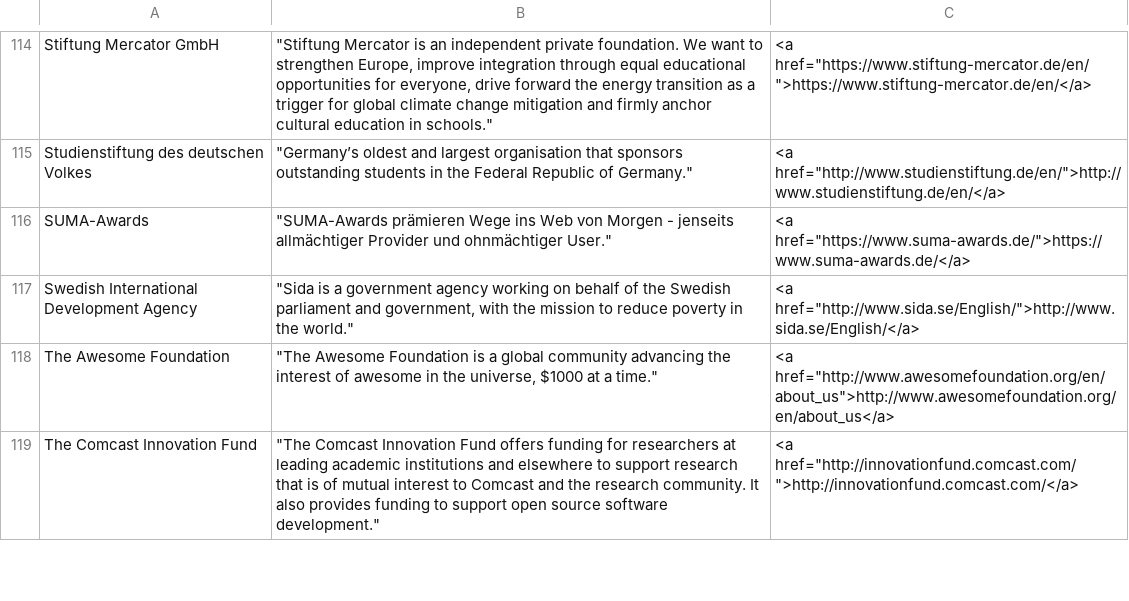
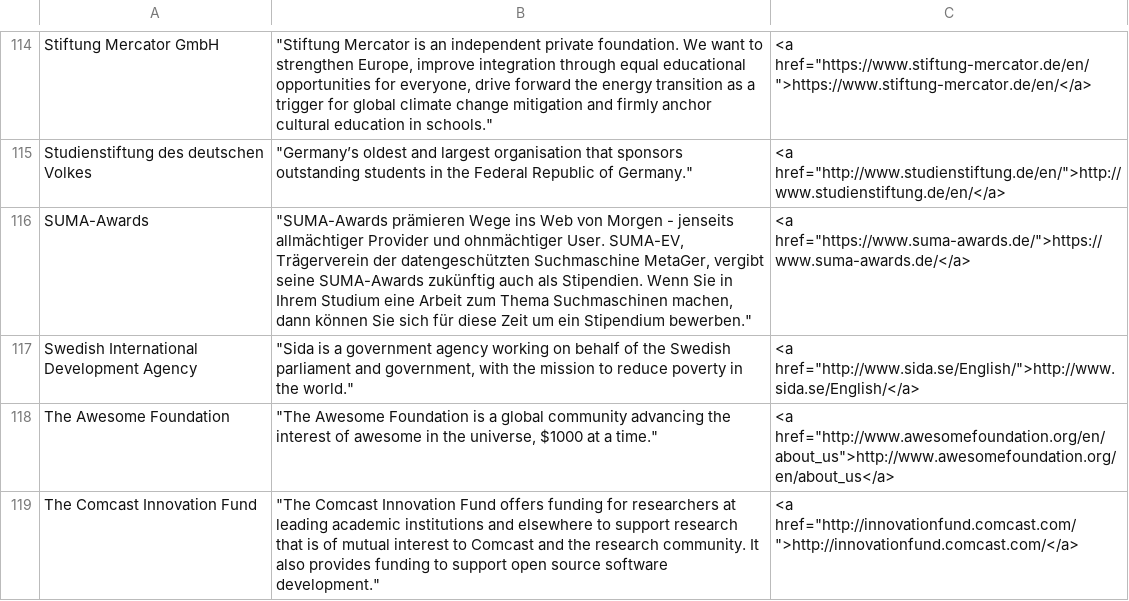
Before and after one commit to renewablefreedom/funding-sources, a CSV file: rff-funding-sources.csv, drawn as a sheet; only a part is shown, gaps mark what is left out.

Commit message:
Update rff-funding-sources.csv
Update on SUMA-EV now offering scholarships as well.

```diff
--- a/rff-funding-sources.csv
+++ b/rff-funding-sources.csv
@@ -122,3 +122,3 @@ Stiftung Mercator GmbH;"""Stiftung Mercator is an independent private foundation
 Studienstiftung des deutschen Volkes;"""Germany’s oldest and largest organisation that sponsors outstanding students in the Federal Republic of Germany.""";"<a href=""http://www.studienstiftung.de/en/"">http://www.studienstiftung.de/en/</a>"
-SUMA-Awards;"""SUMA-Awards prämieren Wege ins Web von Morgen - jenseits allmächtiger Provider und ohnmächtiger User.""";"<a href=""https://www.suma-awards.de/"">https://www.suma-awards.de/</a>"
+SUMA-Awards;"""SUMA-Awards prämieren Wege ins Web von Morgen - jenseits allmächtiger Provider und ohnmächtiger User. SUMA-EV, Trägerverein der datengeschützten Suchmaschine MetaGer, vergibt seine SUMA-Awards zukünftig auch als Stipendien. Wenn Sie in Ihrem Studium eine Arbeit zum Thema Suchmaschinen machen, dann können Sie sich für diese Zeit um ein Stipendium bewerben.""";"<a href=""https://www.suma-awards.de/"">https://www.suma-awards.de/</a>"
 Swedish International Development Agency;"""Sida is a government agency working on behalf of the Swedish parliament and government, with the mission to reduce poverty in the world.""";"<a href=""http://www.sida.se/English/"">http://www.sida.se/English/</a>"
```
